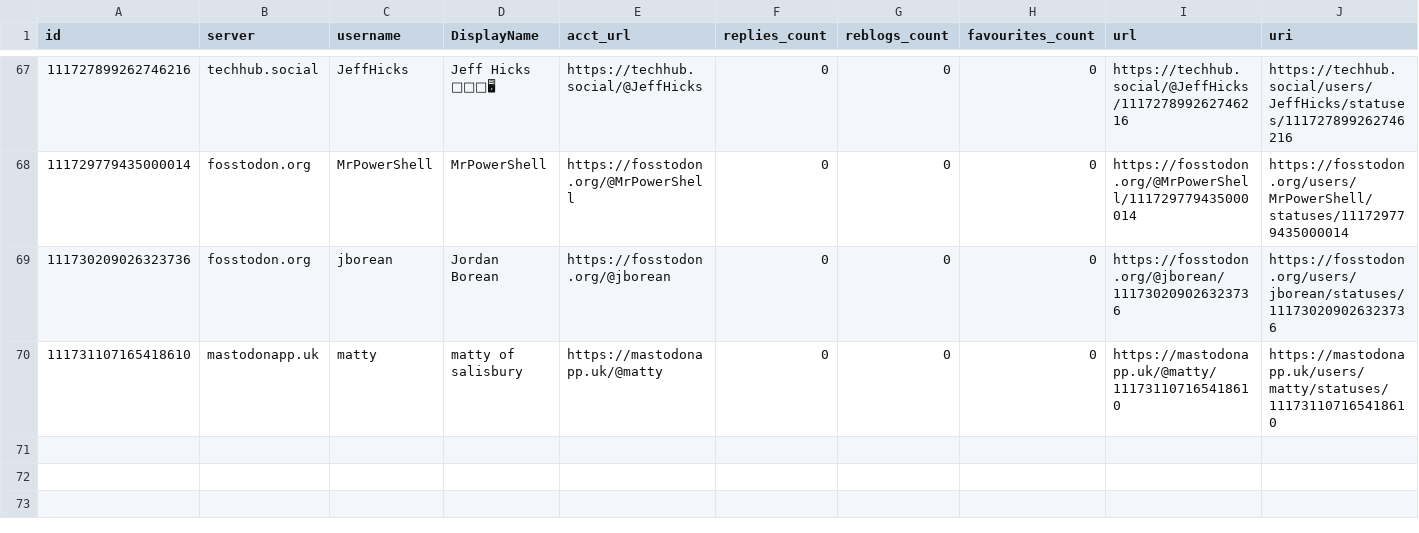
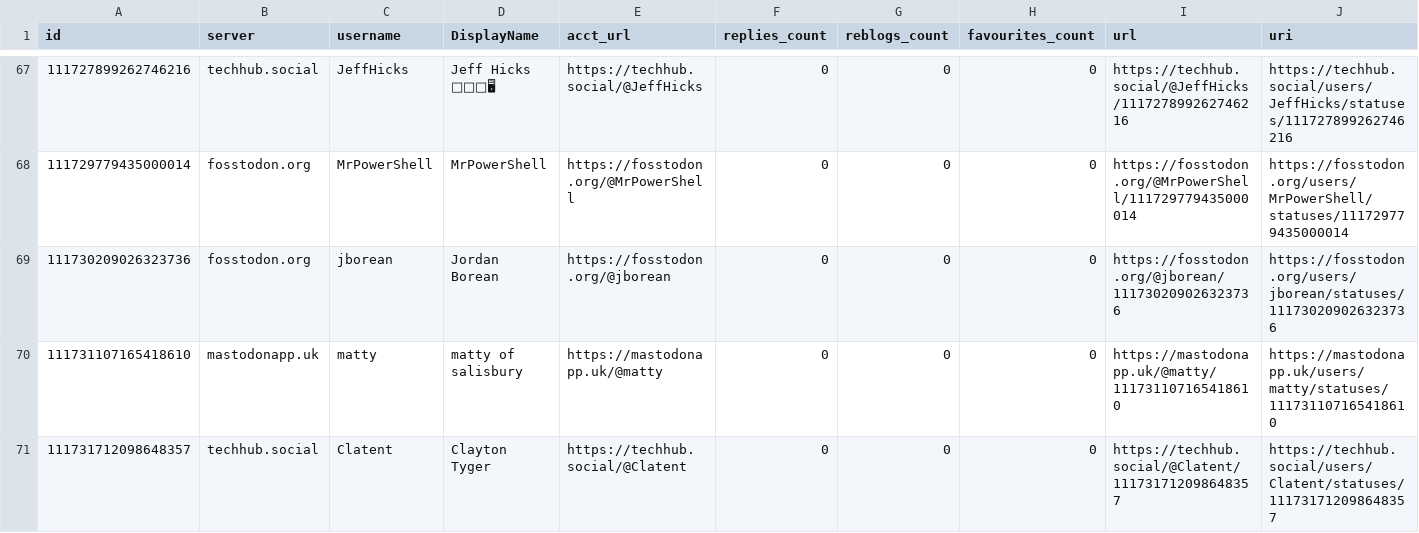
Before and after one commit to mdowst/PowerShell-Mastodon-Report, a CSV file: Data/2024-01.csv, drawn as a sheet; only a part is shown, gaps mark what is left out; rows hold the shown columns only; the diff names each change by its address in the sheet, - before the commit and + after, or states it on an @@ line.

```diff
--- a/Data/2024-01.csv
+++ b/Data/2024-01.csv
+row 71: 111731712098648357 | techhub.social | Clatent | Clayton Tyger | https://techhub.social/@Clatent | 0 | 0 | 0 | https://techhub.social/@Clatent/111731712098648357 | https://techhub.social/users/Clatent/statuses/111731712098648357
```
Also changed, not shown: 5 other files.
